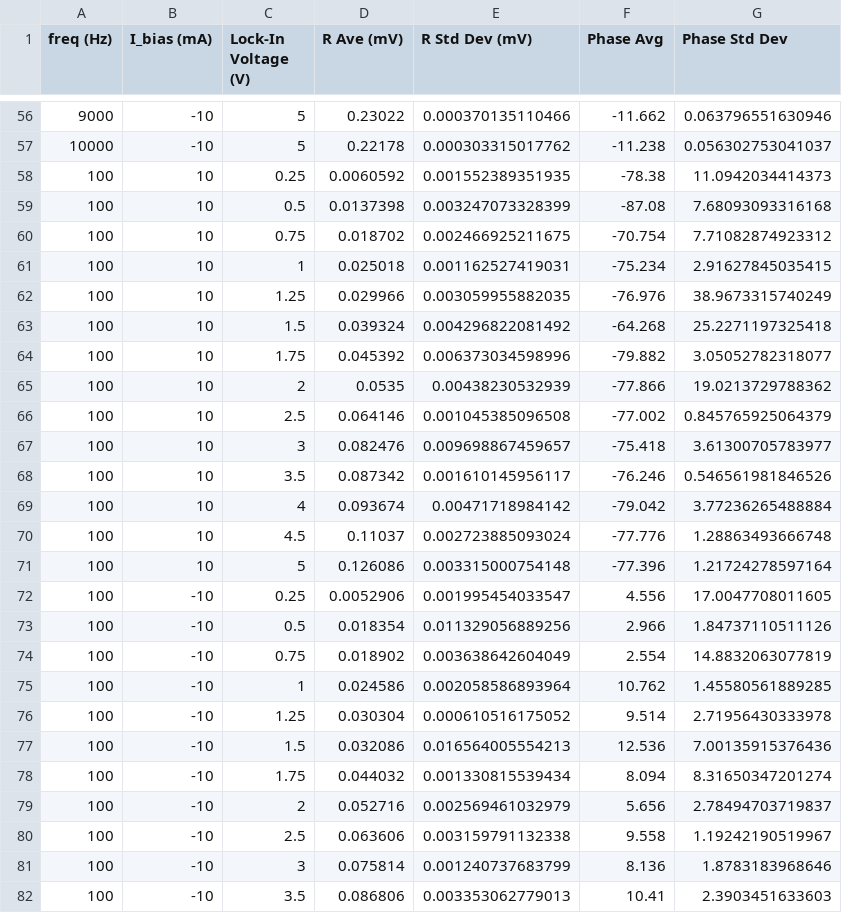
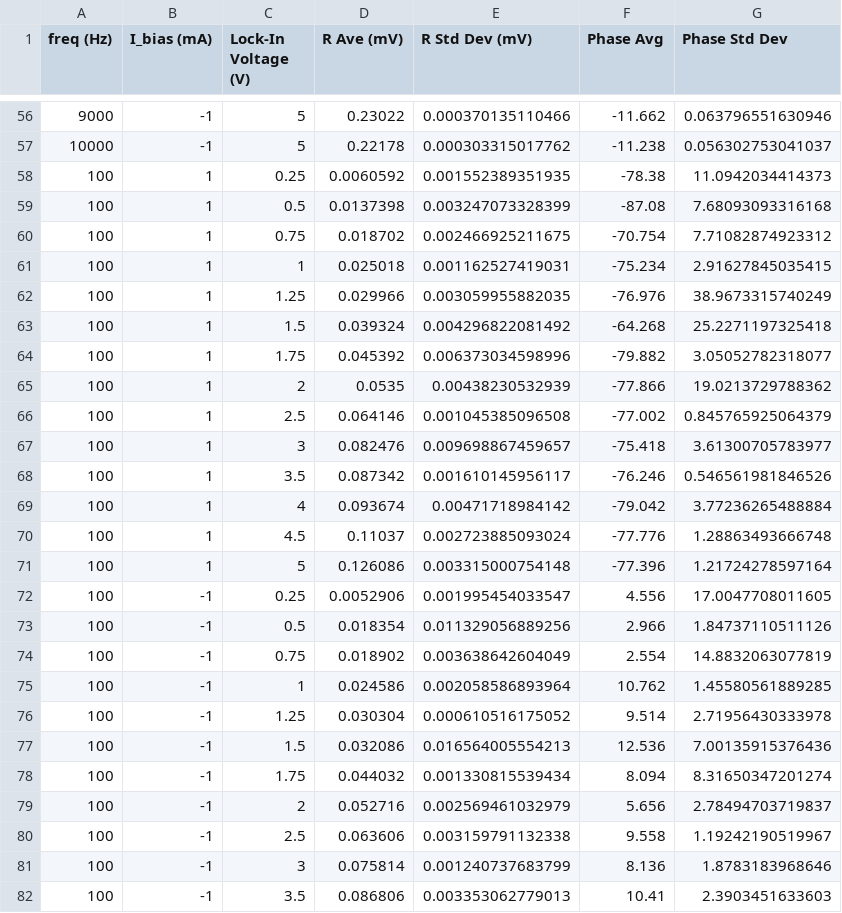
Before and after one commit to aar015/hall-sensors, a CSV file: data/Epilayer 10mm/data_summary.csv, drawn as a sheet; only a part is shown, gaps mark what is left out; the diff covers the shown part only.

```diff
--- a/data/Epilayer 10mm/data_summary.csv
+++ b/data/Epilayer 10mm/data_summary.csv
@@ -56,27 +56,27 @@ freq (Hz),I_bias (mA),Lock-In Voltage (V),R Ave (mV),R Std Dev (mV),Phase Avg,Ph
-9000,-10,5,0.23022,0.000370135110466,-11.662,0.063796551630946
-10000,-10,5,0.22178,0.000303315017762,-11.238,0.056302753041037
-100,10,0.25,0.0060592,0.001552389351935,-78.38,11.0942034414373
-100,10,0.5,0.0137398,0.003247073328399,-87.08,7.68093093316168
-100,10,0.75,0.018702,0.002466925211675,-70.754,7.71082874923312
-100,10,1,0.025018,0.001162527419031,-75.234,2.91627845035415
-100,10,1.25,0.029966,0.003059955882035,-76.976,38.9673315740249
-100,10,1.5,0.039324,0.004296822081492,-64.268,25.2271197325418
-100,10,1.75,0.045392,0.006373034598996,-79.882,3.05052782318077
-100,10,2,0.0535,0.00438230532939,-77.866,19.0213729788362
-100,10,2.5,0.064146,0.001045385096508,-77.002,0.845765925064379
-100,10,3,0.082476,0.009698867459657,-75.418,3.61300705783977
-100,10,3.5,0.087342,0.001610145956117,-76.246,0.546561981846526
-100,10,4,0.093674,0.00471718984142,-79.042,3.77236265488884
-100,10,4.5,0.11037,0.002723885093024,-77.776,1.28863493666748
-100,10,5,0.126086,0.003315000754148,-77.396,1.21724278597164
-100,-10,0.25,0.0052906,0.001995454033547,4.556,17.0047708011605
-100,-10,0.5,0.018354,0.011329056889256,2.966,1.84737110511126
-100,-10,0.75,0.018902,0.003638642604049,2.554,14.8832063077819
-100,-10,1,0.024586,0.002058586893964,10.762,1.45580561889285
-100,-10,1.25,0.030304,0.000610516175052,9.514,2.71956430333978
-100,-10,1.5,0.032086,0.016564005554213,12.536,7.00135915376436
-100,-10,1.75,0.044032,0.001330815539434,8.094,8.31650347201274
-100,-10,2,0.052716,0.002569461032979,5.656,2.78494703719837
-100,-10,2.5,0.063606,0.003159791132338,9.558,1.19242190519967
-100,-10,3,0.075814,0.001240737683799,8.136,1.8783183968646
-100,-10,3.5,0.086806,0.003353062779013,10.41,2.3903451633603
+9000,-1,5,0.23022,0.000370135110466,-11.662,0.063796551630946
+10000,-1,5,0.22178,0.000303315017762,-11.238,0.056302753041037
+100,1,0.25,0.0060592,0.001552389351935,-78.38,11.0942034414373
+100,1,0.5,0.0137398,0.003247073328399,-87.08,7.68093093316168
+100,1,0.75,0.018702,0.002466925211675,-70.754,7.71082874923312
+100,1,1,0.025018,0.001162527419031,-75.234,2.91627845035415
+100,1,1.25,0.029966,0.003059955882035,-76.976,38.9673315740249
+100,1,1.5,0.039324,0.004296822081492,-64.268,25.2271197325418
+100,1,1.75,0.045392,0.006373034598996,-79.882,3.05052782318077
+100,1,2,0.0535,0.00438230532939,-77.866,19.0213729788362
+100,1,2.5,0.064146,0.001045385096508,-77.002,0.845765925064379
+100,1,3,0.082476,0.009698867459657,-75.418,3.61300705783977
+100,1,3.5,0.087342,0.001610145956117,-76.246,0.546561981846526
+100,1,4,0.093674,0.00471718984142,-79.042,3.77236265488884
+100,1,4.5,0.11037,0.002723885093024,-77.776,1.28863493666748
+100,1,5,0.126086,0.003315000754148,-77.396,1.21724278597164
+100,-1,0.25,0.0052906,0.001995454033547,4.556,17.0047708011605
+100,-1,0.5,0.018354,0.011329056889256,2.966,1.84737110511126
+100,-1,0.75,0.018902,0.003638642604049,2.554,14.8832063077819
+100,-1,1,0.024586,0.002058586893964,10.762,1.45580561889285
+100,-1,1.25,0.030304,0.000610516175052,9.514,2.71956430333978
+100,-1,1.5,0.032086,0.016564005554213,12.536,7.00135915376436
+100,-1,1.75,0.044032,0.001330815539434,8.094,8.31650347201274
+100,-1,2,0.052716,0.002569461032979,5.656,2.78494703719837
+100,-1,2.5,0.063606,0.003159791132338,9.558,1.19242190519967
+100,-1,3,0.075814,0.001240737683799,8.136,1.8783183968646
+100,-1,3.5,0.086806,0.003353062779013,10.41,2.3903451633603
```
Also changed, not shown: 141 edited cells elsewhere in this file, 14 other files.
